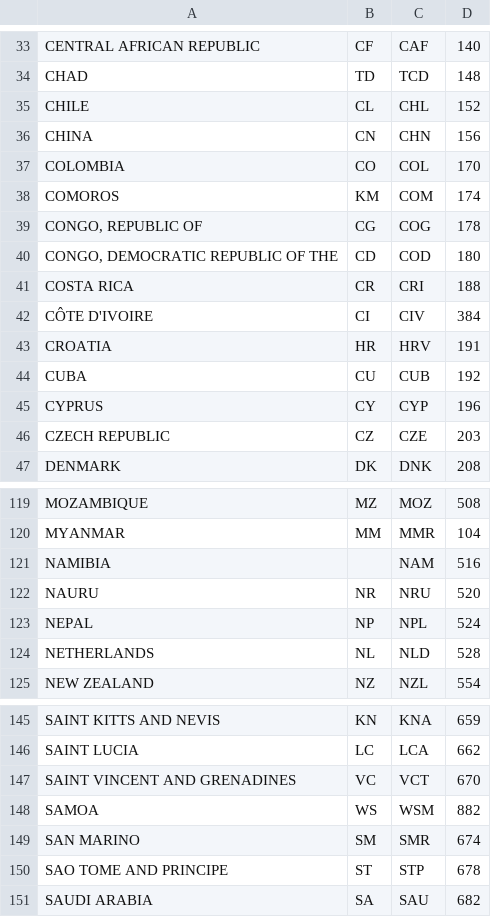
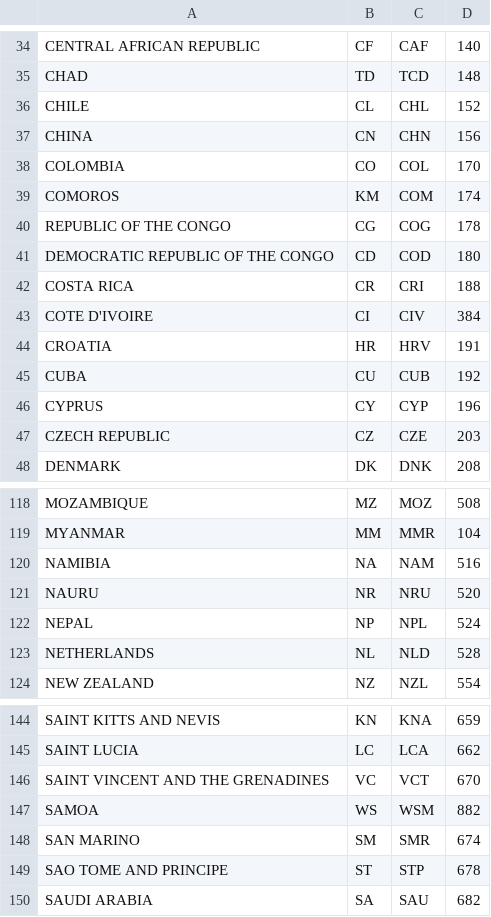
Before and after one commit to bhornung/flags, a CSV file: data/clean-data/clean-country-codes.csv, drawn as a sheet; only a part is shown, gaps mark what is left out; the diff covers the shown part only.

```diff
--- a/data/clean-data/clean-country-codes.csv
+++ b/data/clean-data/clean-country-codes.csv
@@ -38,6 +39,6 @@ COLOMBIA	CO	COL	170
 COMOROS	KM	COM	174
-CONGO, REPUBLIC OF	CG	COG	178
-CONGO, DEMOCRATIC REPUBLIC OF THE	CD	COD	180
+REPUBLIC OF THE CONGO	CG	COG	178
+DEMOCRATIC REPUBLIC OF THE CONGO	CD	COD	180
 COSTA RICA	CR	CRI	188
-CÔTE D'IVOIRE	CI	CIV	384
+COTE D'IVOIRE	CI	CIV	384
 CROATIA	HR	HRV	191
@@ -120,3 +119,3 @@ MOZAMBIQUE	MZ	MOZ	508
 MYANMAR	MM	MMR	104
-NAMIBIA		NAM	516
+NAMIBIA	NA	NAM	516
 NAURU	NR	NRU	520
@@ -146,3 +145,3 @@ SAINT KITTS AND NEVIS	KN	KNA	659
 SAINT LUCIA	LC	LCA	662
-SAINT VINCENT AND GRENADINES	VC	VCT	670
+SAINT VINCENT AND THE GRENADINES	VC	VCT	670
 SAMOA	WS	WSM	882
```
Also changed, not shown: 4 added rows, 4 removed rows and 1 edited cell elsewhere in this file, data/clean-data/clean-independence.csv, data/clean-data/clean-religions.csv, 11 other files.
